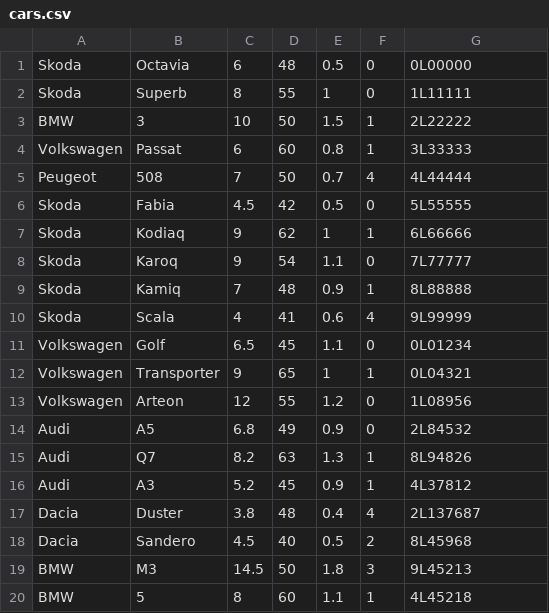
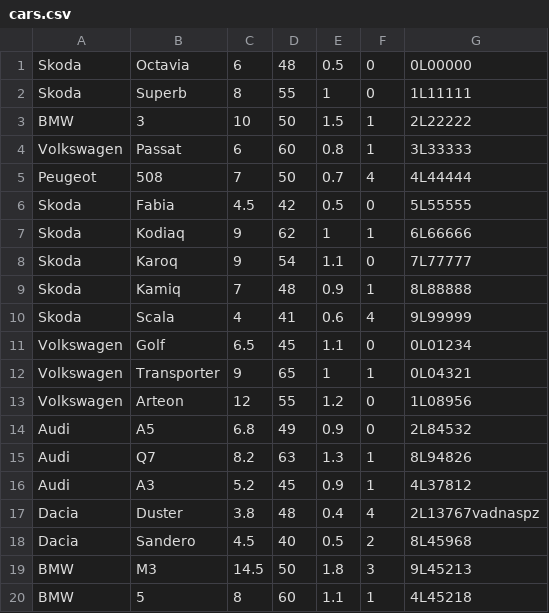
Before and after one commit to pechoutmatej/m20000068_semestralwork, a CSV file: data/cars.csv, drawn as a sheet.

Commit message:
Data update

```diff
--- a/data/cars.csv
+++ b/data/cars.csv
@@ -16,3 +16,3 @@ Audi,Q7,8.2,63,1.3,1,8L94826
 Audi,A3,5.2,45,0.9,1,4L37812
-Dacia,Duster,3.8,48,0.4,4,2L137687
+Dacia,Duster,3.8,48,0.4,4,2L13767vadnaspz
 Dacia,Sandero,4.5,40,0.5,2,8L45968
```
Also changed, not shown: 1 other file.
